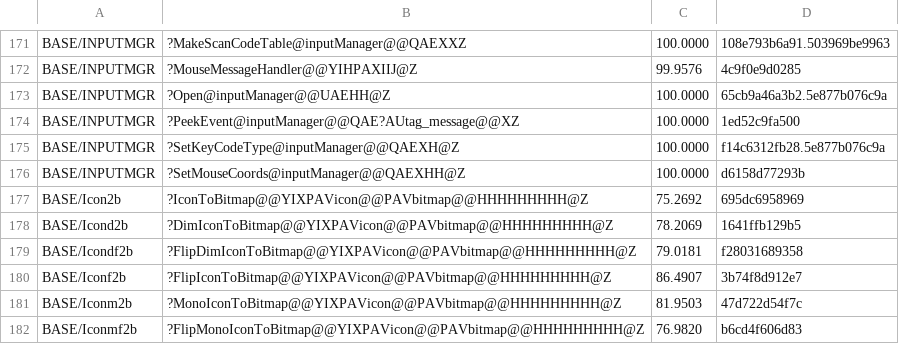
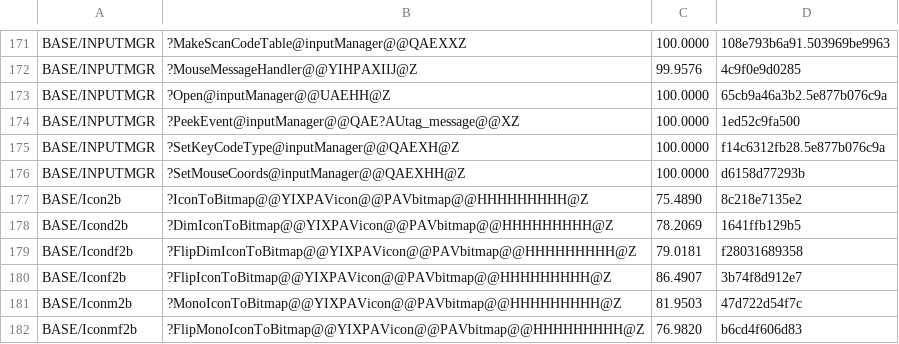
Before and after one commit to sushi-shi/homm2-decomp, a TSV file: config/match_baseline.tsv, drawn as a sheet; only a part is shown, gaps mark what is left out.

Commit message:
match: reconstruct IconToBitmap decoder structure

```diff
--- a/config/match_baseline.tsv
+++ b/config/match_baseline.tsv
@@ -176,3 +176,3 @@ BASE/INPUTMGR	?SetKeyCodeType@inputManager@@QAEXH@Z	100.0000	f14c6312fb28.5e877b
 BASE/INPUTMGR	?SetMouseCoords@inputManager@@QAEXHH@Z	100.0000	d6158d77293b
-BASE/Icon2b	?IconToBitmap@@YIXPAVicon@@PAVbitmap@@HHHHHHHHH@Z	75.2692	695dc6958969
+BASE/Icon2b	?IconToBitmap@@YIXPAVicon@@PAVbitmap@@HHHHHHHHH@Z	75.4890	8c218e7135e2
 BASE/Icond2b	?DimIconToBitmap@@YIXPAVicon@@PAVbitmap@@HHHHHHHHH@Z	78.2069	1641ffb129b5
```
Also changed, not shown: 2 other files.
